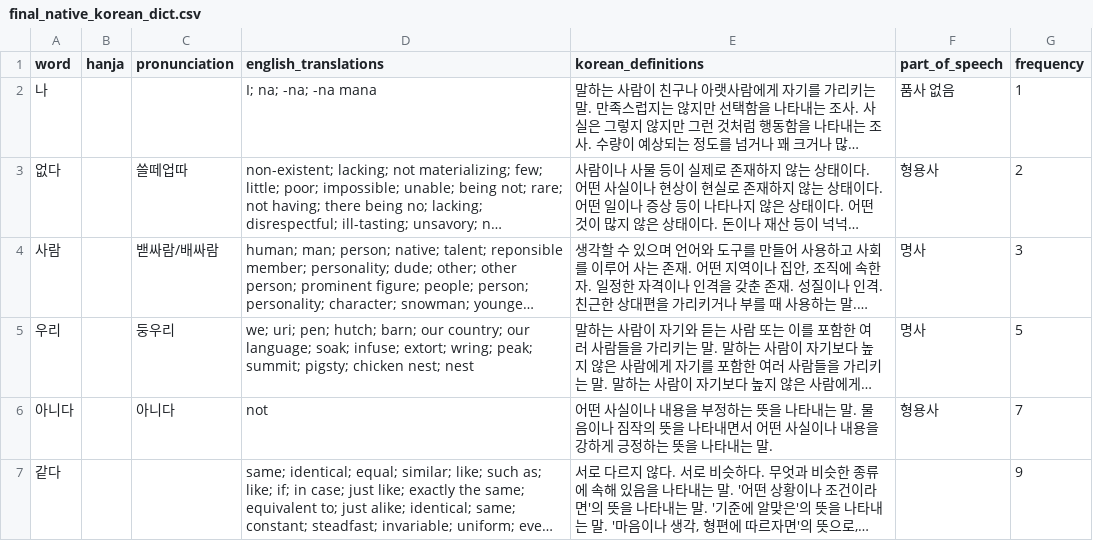
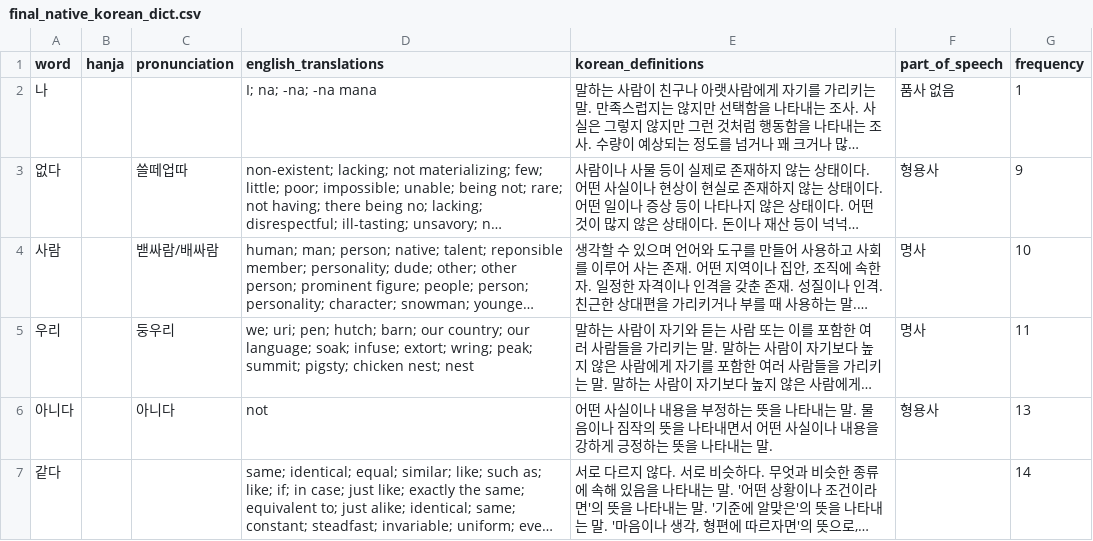
Before and after one commit to isaiahrodolfo/sino-korean-flashcards, a CSV file: flashcards-output/final_native_korean_dict.csv, drawn as a sheet; long unchanged cells end in …; the diff names each change by its address in the sheet, - before the commit and + after, or states it on an @@ line.

```diff
--- a/flashcards-output/final_native_korean_dict.csv
+++ b/flashcards-output/final_native_korean_dict.csv
-G3 (frequency): 2
+G3 (frequency): 9
-G4 (frequency): 3
+G4 (frequency): 10
-G5 (frequency): 5
+G5 (frequency): 11
-G6 (frequency): 7
+G6 (frequency): 13
-G7 (frequency): 9
+G7 (frequency): 14
```
Also changed, not shown: flashcards-output/final_sino_korean_dict.csv, flashcards-output/final_sino_native_list.csv, 22 other files.
